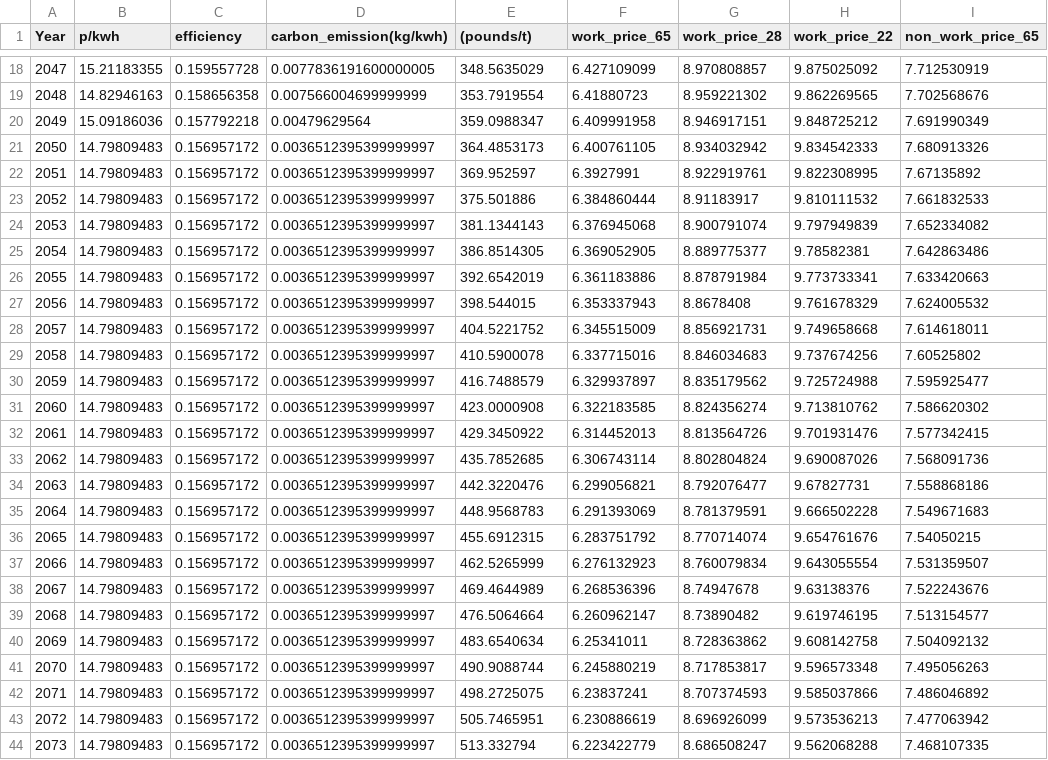
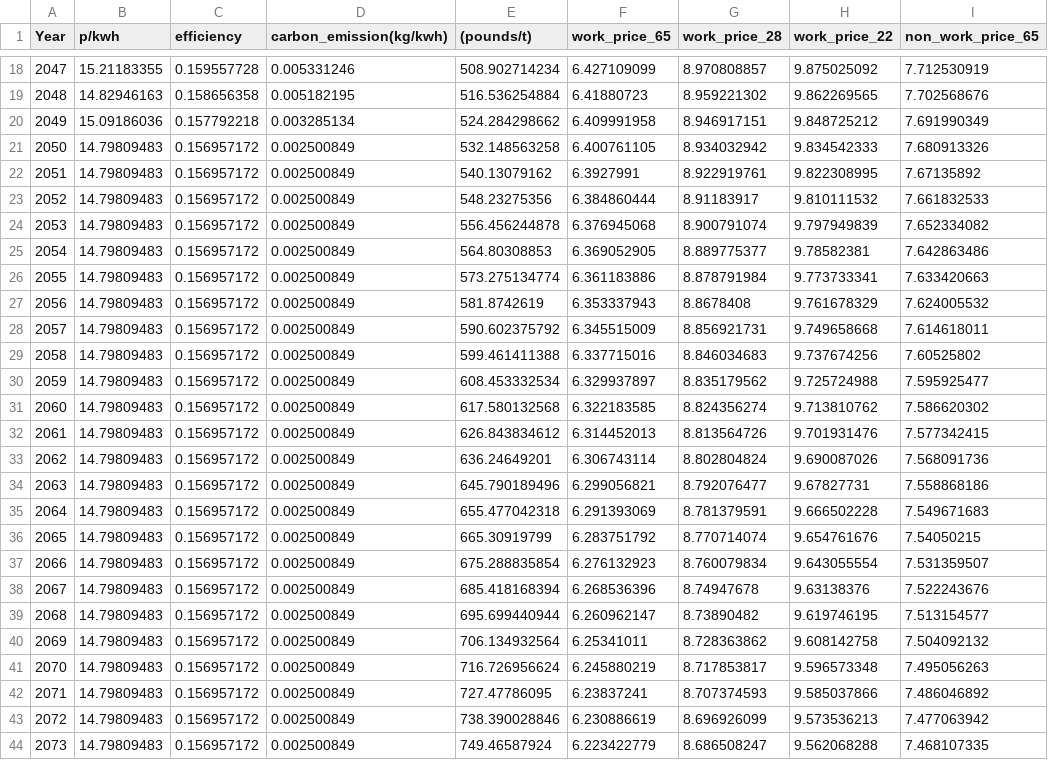
Before and after one commit to jackli100/Economy-coursework, a CSV file: voc_processed.csv, drawn as a sheet; only a part is shown, gaps mark what is left out; the diff covers the shown part only; the diff names each change by its address in the sheet, - before the commit and + after, or states it on an @@ line.

```diff
--- a/voc_processed.csv
+++ b/voc_processed.csv
-D18 (carbon_emission(kg/kwh)): 0.0077836191600000005
+D18 (carbon_emission(kg/kwh)): 0.005331246
-E18 ((pounds/t)): 348.5635029
+E18 ((pounds/t)): 508.902714234
-D19 (carbon_emission(kg/kwh)): 0.007566004699999999
+D19 (carbon_emission(kg/kwh)): 0.005182195
-E19 ((pounds/t)): 353.7919554
+E19 ((pounds/t)): 516.536254884
-D20 (carbon_emission(kg/kwh)): 0.00479629564
+D20 (carbon_emission(kg/kwh)): 0.003285134
-E20 ((pounds/t)): 359.0988347
+E20 ((pounds/t)): 524.284298662
-D21:D44 (carbon_emission(kg/kwh)): 0.0036512395399999997
+D21:D44 (carbon_emission(kg/kwh)): 0.002500849
-E21 ((pounds/t)): 364.4853173
+E21 ((pounds/t)): 532.148563258
-E22 ((pounds/t)): 369.952597
+E22 ((pounds/t)): 540.13079162
-E23 ((pounds/t)): 375.501886
+E23 ((pounds/t)): 548.23275356
-E24 ((pounds/t)): 381.1344143
+E24 ((pounds/t)): 556.456244878
-E25 ((pounds/t)): 386.8514305
+E25 ((pounds/t)): 564.80308853
-E26 ((pounds/t)): 392.6542019
+E26 ((pounds/t)): 573.275134774
-E27 ((pounds/t)): 398.544015
+E27 ((pounds/t)): 581.8742619
-E28 ((pounds/t)): 404.5221752
+E28 ((pounds/t)): 590.602375792
-E29 ((pounds/t)): 410.5900078
+E29 ((pounds/t)): 599.461411388
-E30 ((pounds/t)): 416.7488579
+E30 ((pounds/t)): 608.453332534
-E31 ((pounds/t)): 423.0000908
+E31 ((pounds/t)): 617.580132568
-E32 ((pounds/t)): 429.3450922
+E32 ((pounds/t)): 626.843834612
-E33 ((pounds/t)): 435.7852685
+E33 ((pounds/t)): 636.24649201
-E34 ((pounds/t)): 442.3220476
+E34 ((pounds/t)): 645.790189496
-E35 ((pounds/t)): 448.9568783
+E35 ((pounds/t)): 655.477042318
-E36 ((pounds/t)): 455.6912315
+E36 ((pounds/t)): 665.30919799
-E37 ((pounds/t)): 462.5265999
+E37 ((pounds/t)): 675.288835854
-E38 ((pounds/t)): 469.4644989
+E38 ((pounds/t)): 685.418168394
-E39 ((pounds/t)): 476.5064664
+E39 ((pounds/t)): 695.699440944
-E40 ((pounds/t)): 483.6540634
+E40 ((pounds/t)): 706.134932564
-E41 ((pounds/t)): 490.9088744
+E41 ((pounds/t)): 716.726956624
-E42 ((pounds/t)): 498.2725075
+E42 ((pounds/t)): 727.47786095
-E43 ((pounds/t)): 505.7465951
+E43 ((pounds/t)): 738.390028846
-E44 ((pounds/t)): 513.332794
+E44 ((pounds/t)): 749.46587924
```
Also changed, not shown: 66 edited cells elsewhere in this file, 13 other files.
